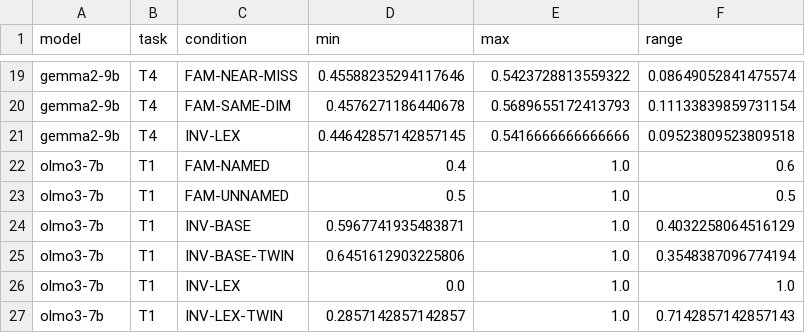
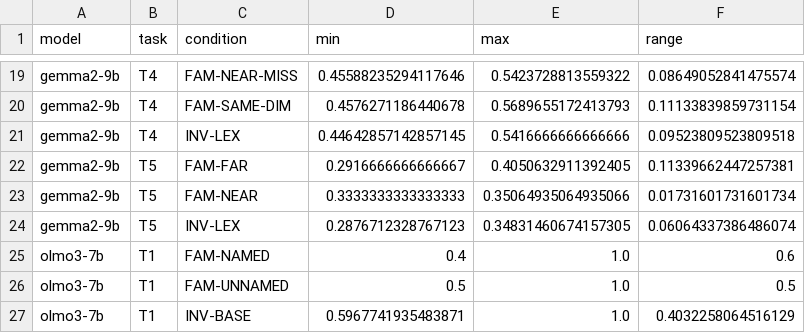
Before and after one commit to chr-wn/uot-t1, a CSV file: t1/runs/E0.3/analysis/template_spread.csv, drawn as a sheet; only a part is shown, gaps mark what is left out; the shorter side is filled out with more unchanged rows; the diff covers the shown part only.

```diff
--- a/t1/runs/E0.3/analysis/template_spread.csv
+++ b/t1/runs/E0.3/analysis/template_spread.csv
@@ -21,2 +21,5 @@ gemma2-9b,T4,FAM-SAME-DIM,0.4576271186440678,0.5689655172413793,0.11133839859731
 gemma2-9b,T4,INV-LEX,0.44642857142857145,0.5416666666666666,0.09523809523809518
+gemma2-9b,T5,FAM-FAR,0.2916666666666667,0.4050632911392405,0.11339662447257381
+gemma2-9b,T5,FAM-NEAR,0.3333333333333333,0.35064935064935066,0.01731601731601734
+gemma2-9b,T5,INV-LEX,0.2876712328767123,0.34831460674157305,0.06064337386486074
 olmo3-7b,T1,FAM-NAMED,0.4,1.0,0.6
```
Also changed, not shown: 22 added rows elsewhere in this file, t1/runs/E0.3/analysis/accuracy_by_condition.csv, 10 other files.
